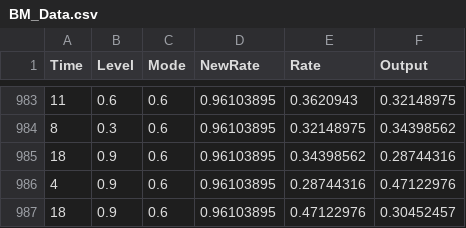
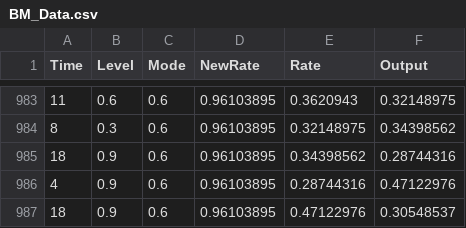
Before and after one commit to Akshayaks/Final_Year_Project, a CSV file: BM_Data.csv, drawn as a sheet; only a part is shown, gaps mark what is left out.

```diff
--- a/BM_Data.csv
+++ b/BM_Data.csv
@@ -986,2 +986,2 @@ Time,Level,Mode,NewRate,Rate,Output
 4,0.9,0.6,0.96103895,0.28744316,0.47122976
-18,0.9,0.6,0.96103895,0.47122976,0.30452457
+18,0.9,0.6,0.96103895,0.47122976,0.30548537
```
Also changed, not shown: lr.csv, 15 other files.
